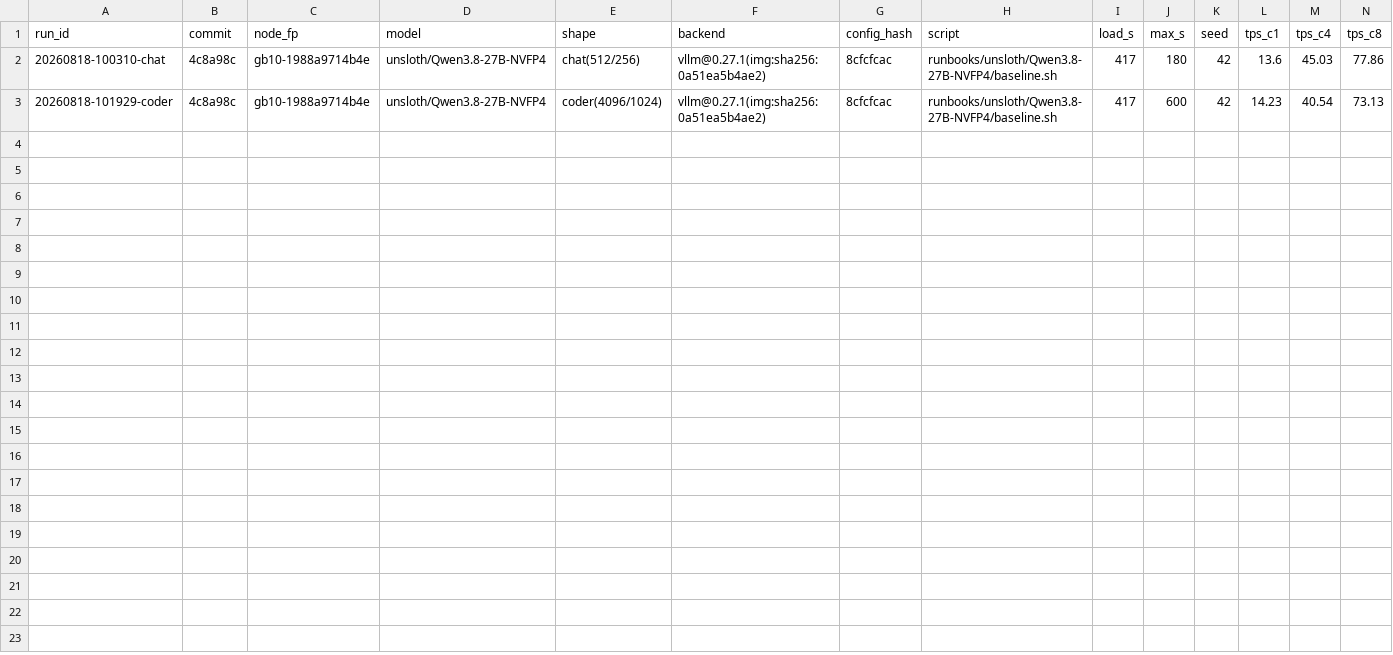
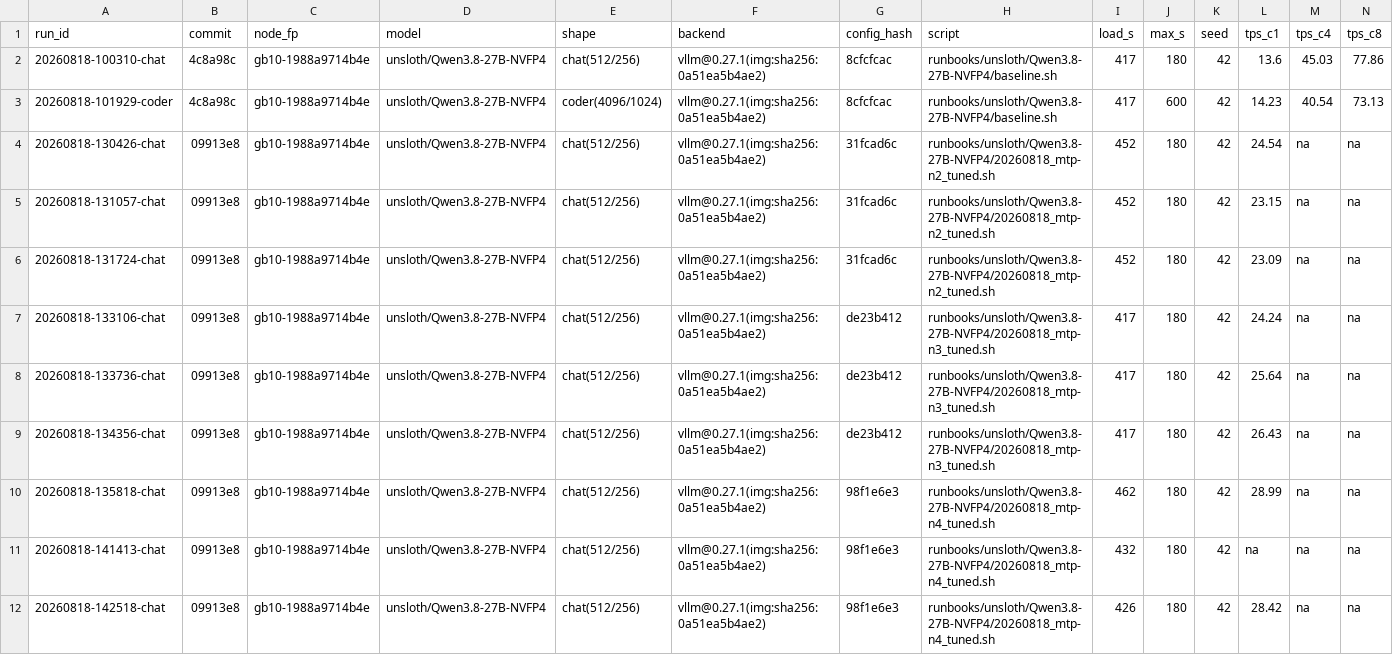
Before and after one commit to josephkern/autohomelab, a TSV file: results/gb10-1988a9714b4e/unsloth/Qwen3.8-27B-NVFP4/results.tsv, drawn as a sheet; only a part is shown; rows hold the shown columns only; the diff names each change by its address in the sheet, - before the commit and + after, or states it on an @@ line.

```diff
--- a/results/gb10-1988a9714b4e/unsloth/Qwen3.8-27B-NVFP4/results.tsv
+++ b/results/gb10-1988a9714b4e/unsloth/Qwen3.8-27B-NVFP4/results.tsv
+row 4: 20260818-130426-chat | 09913e8 | gb10-1988a9714b4e | unsloth/Qwen3.8-27B-NVFP4 | chat(512/256) | vllm@0.27.1(img:sha256:0a51ea5b4ae2) | 31fcad6c | runbooks/unsloth/Qwen3.8-27B-NVFP4/20260818_mtp-n2_tuned.sh | 452 | 180 | 42 | 24.54 | na | na
+row 5: 20260818-131057-chat | 09913e8 | gb10-1988a9714b4e | unsloth/Qwen3.8-27B-NVFP4 | chat(512/256) | vllm@0.27.1(img:sha256:0a51ea5b4ae2) | 31fcad6c | runbooks/unsloth/Qwen3.8-27B-NVFP4/20260818_mtp-n2_tuned.sh | 452 | 180 | 42 | 23.15 | na | na
+row 6: 20260818-131724-chat | 09913e8 | gb10-1988a9714b4e | unsloth/Qwen3.8-27B-NVFP4 | chat(512/256) | vllm@0.27.1(img:sha256:0a51ea5b4ae2) | 31fcad6c | runbooks/unsloth/Qwen3.8-27B-NVFP4/20260818_mtp-n2_tuned.sh | 452 | 180 | 42 | 23.09 | na | na
+row 7: 20260818-133106-chat | 09913e8 | gb10-1988a9714b4e | unsloth/Qwen3.8-27B-NVFP4 | chat(512/256) | vllm@0.27.1(img:sha256:0a51ea5b4ae2) | de23b412 | runbooks/unsloth/Qwen3.8-27B-NVFP4/20260818_mtp-n3_tuned.sh | 417 | 180 | 42 | 24.24 | na | na
+row 8: 20260818-133736-chat | 09913e8 | gb10-1988a9714b4e | unsloth/Qwen3.8-27B-NVFP4 | chat(512/256) | vllm@0.27.1(img:sha256:0a51ea5b4ae2) | de23b412 | runbooks/unsloth/Qwen3.8-27B-NVFP4/20260818_mtp-n3_tuned.sh | 417 | 180 | 42 | 25.64 | na | na
+row 9: 20260818-134356-chat | 09913e8 | gb10-1988a9714b4e | unsloth/Qwen3.8-27B-NVFP4 | chat(512/256) | vllm@0.27.1(img:sha256:0a51ea5b4ae2) | de23b412 | runbooks/unsloth/Qwen3.8-27B-NVFP4/20260818_mtp-n3_tuned.sh | 417 | 180 | 42 | 26.43 | na | na
+row 10: 20260818-135818-chat | 09913e8 | gb10-1988a9714b4e | unsloth/Qwen3.8-27B-NVFP4 | chat(512/256) | vllm@0.27.1(img:sha256:0a51ea5b4ae2) | 98f1e6e3 | runbooks/unsloth/Qwen3.8-27B-NVFP4/20260818_mtp-n4_tuned.sh | 462 | 180 | 42 | 28.99 | na | na
+row 11: 20260818-141413-chat | 09913e8 | gb10-1988a9714b4e | unsloth/Qwen3.8-27B-NVFP4 | chat(512/256) | vllm@0.27.1(img:sha256:0a51ea5b4ae2) | 98f1e6e3 | runbooks/unsloth/Qwen3.8-27B-NVFP4/20260818_mtp-n4_tuned.sh | 432 | 180 | 42 | na | na | na
+row 12: 20260818-142518-chat | 09913e8 | gb10-1988a9714b4e | unsloth/Qwen3.8-27B-NVFP4 | chat(512/256) | vllm@0.27.1(img:sha256:0a51ea5b4ae2) | 98f1e6e3 | runbooks/unsloth/Qwen3.8-27B-NVFP4/20260818_mtp-n4_tuned.sh | 426 | 180 | 42 | 28.42 | na | na
```
Also changed, not shown: 2 other files.
